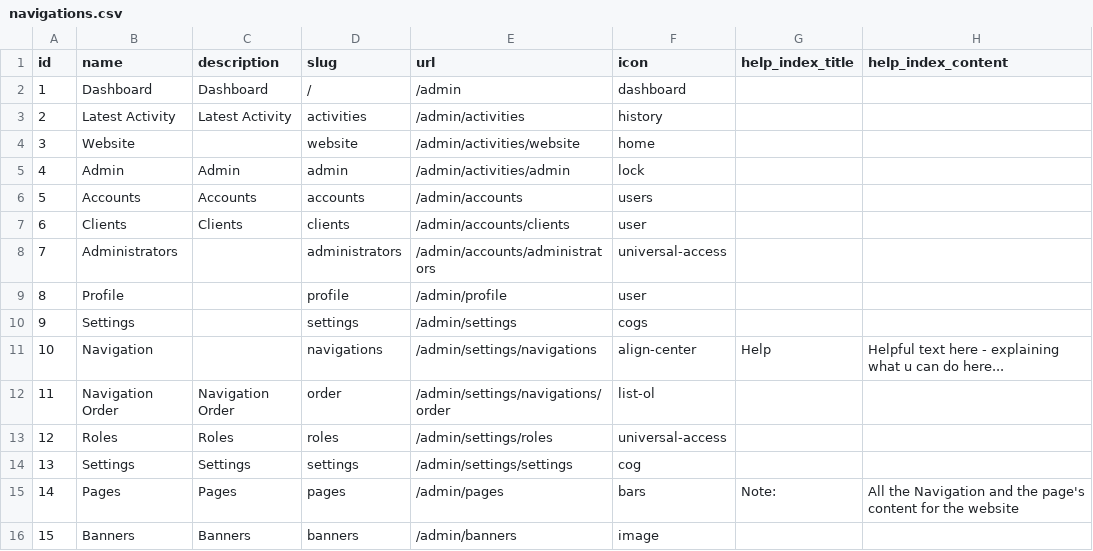
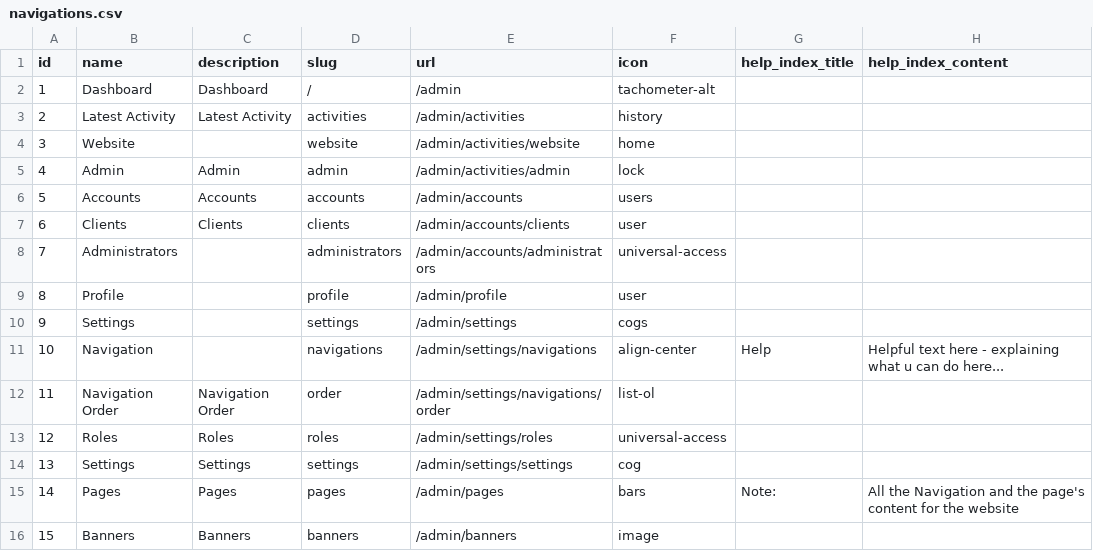
Before and after one commit to bpocallaghan/titan-starter-website, a CSV file: database/seeds/csv/navigations.csv, drawn as a sheet; only a part is shown; the diff names each change by its address in the sheet, - before the commit and + after, or states it on an @@ line.

```diff
--- a/database/seeds/csv/navigations.csv
+++ b/database/seeds/csv/navigations.csv
-F2 (icon): dashboard
+F2 (icon): tachometer-alt
```
Also changed, not shown: 4 other files.
